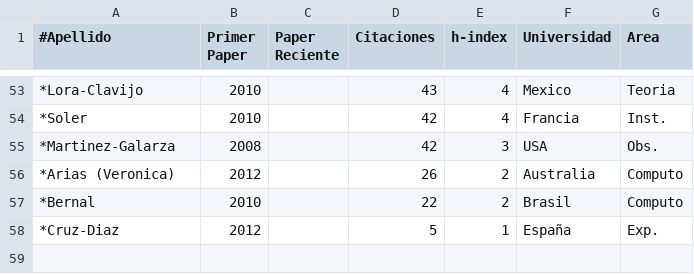
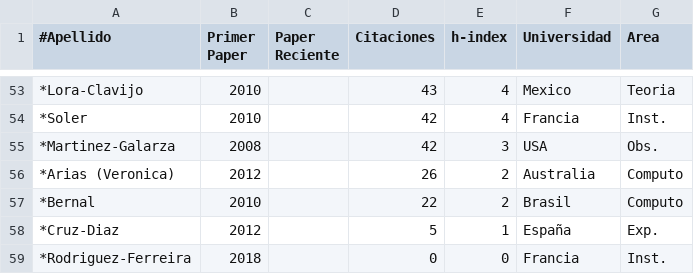
Before and after one commit to ColombianAstronomy/ProductividadAstronomica, a CSV file: ADS_stats_colombia.csv, drawn as a sheet; only a part is shown, gaps mark what is left out; the diff names each change by its address in the sheet, - before the commit and + after, or states it on an @@ line.

Commit message:
rodriguez ferreira

```diff
--- a/ADS_stats_colombia.csv
+++ b/ADS_stats_colombia.csv
+row 59: *Rodriguez-Ferreira | 2018 |  | 0 | 0 | Francia | Inst.
```
